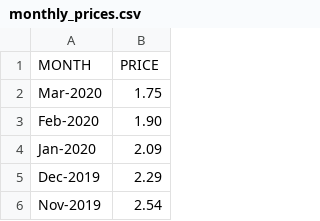
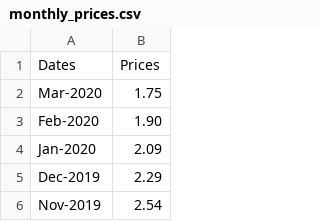
Before and after one commit to Makwe-O/data-wrangle, a CSV file: output/monthly_prices.csv, drawn as a sheet; only a part is shown; removed rows and columns are numbered as before the commit, all else as after; the diff names each change by its address in the sheet, - before the commit and + after, or states it on an @@ line.

```diff
--- a/output/monthly_prices.csv
+++ b/output/monthly_prices.csv
-row 1: MONTH | PRICE
+row 1: Dates | Prices
```
Also changed, not shown: output/daily_prices.csv, 3 other files.
